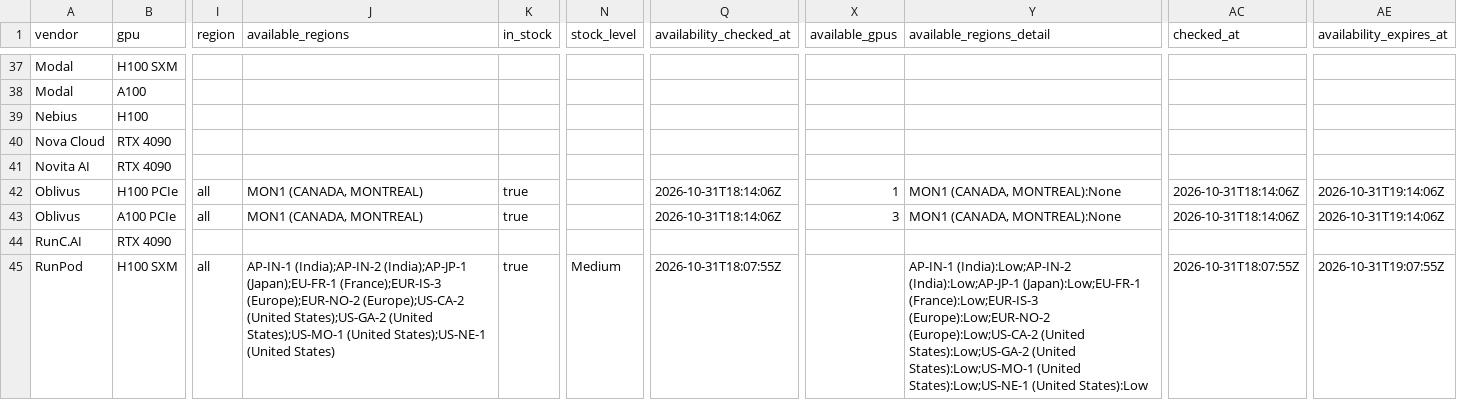
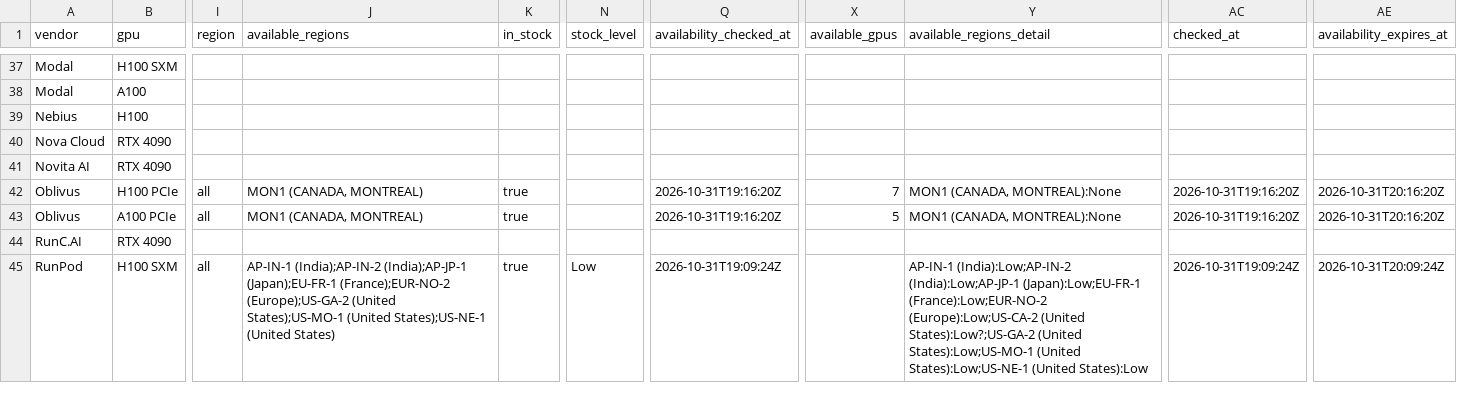
Before and after one commit to connormatthewdouglas/agent-work-stack-deals, a CSV file: latest/feed_enriched_v2_latest.csv, drawn as a sheet; only a part is shown, gaps mark what is left out; the diff covers the shown part only; the diff names each change by its address in the sheet, - before the commit and + after, or states it on an @@ line.

```diff
--- a/latest/feed_enriched_v2_latest.csv
+++ b/latest/feed_enriched_v2_latest.csv
-Q42:Q43 (availability_checked_at): 2026-10-31T18:14:06Z
+Q42:Q43 (availability_checked_at): 2026-10-31T19:16:20Z
-X42 (available_gpus): 1
+X42 (available_gpus): 7
-AC42:AC43 (checked_at): 2026-10-31T18:14:06Z
+AC42:AC43 (checked_at): 2026-10-31T19:16:20Z
-AE42:AE43 (availability_expires_at): 2026-10-31T19:14:06Z
+AE42:AE43 (availability_expires_at): 2026-10-31T20:16:20Z
-X43 (available_gpus): 3
+X43 (available_gpus): 5
-J45 (available_regions): …(India);AP-JP-1 (Japan);EU-FR-1 (France);EUR-IS-3 (Europe);EUR-NO-2 (Europe);US-CA-2 (United States);US-GA-2 (United States);US-MO-1…
+J45 (available_regions): …(India);AP-JP-1 (Japan);EU-FR-1 (France);EUR-NO-2 (Europe);US-GA-2 (United States);US-MO-1…
-N45 (stock_level): Medium
+N45 (stock_level): Low
-Q45 (availability_checked_at): 2026-10-31T18:07:55Z
+Q45 (availability_checked_at): 2026-10-31T19:09:24Z
-Y45 (available_regions_detail): …(India):Low;AP-JP-1 (Japan):Low;EU-FR-1 (France):Low;EUR-IS-3 (Europe):Low;EUR-NO-2 (Europe):Low;US-CA-2 (United States):Low;US-GA-2 (United States):Low;US-MO-1…
+Y45 (available_regions_detail): …(India):Low;AP-JP-1 (Japan):Low;EU-FR-1 (France):Low;EUR-NO-2 (Europe):Low;US-CA-2 (United States):Low?;US-GA-2 (United States):Low;US-MO-1…
-AC45 (checked_at): 2026-10-31T18:07:55Z
+AC45 (checked_at): 2026-10-31T19:09:24Z
-AE45 (availability_expires_at): 2026-10-31T19:07:55Z
+AE45 (availability_expires_at): 2026-10-31T20:09:24Z
```
Also changed, not shown: 107 edited cells elsewhere in this file, latest/availability_v2_latest.csv, 3 other files.
